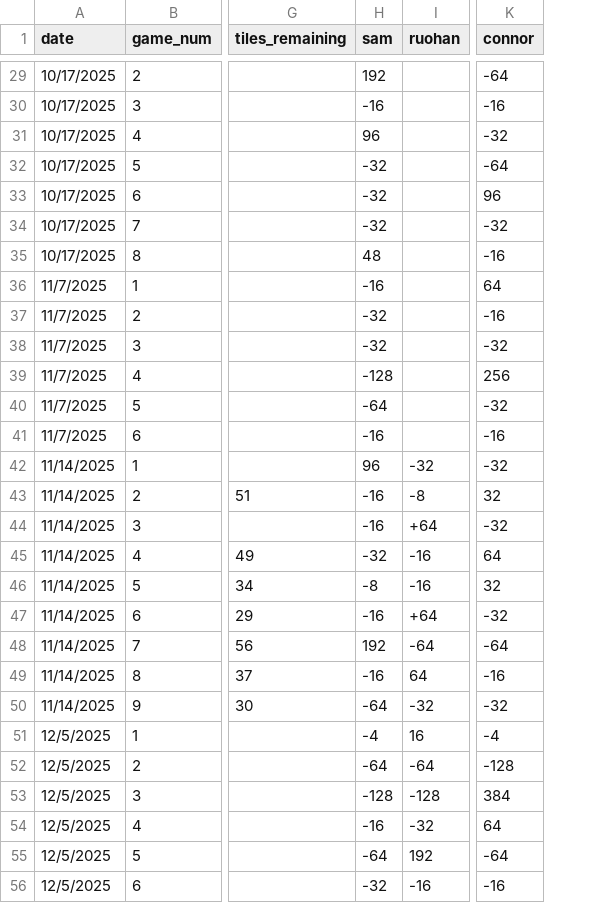
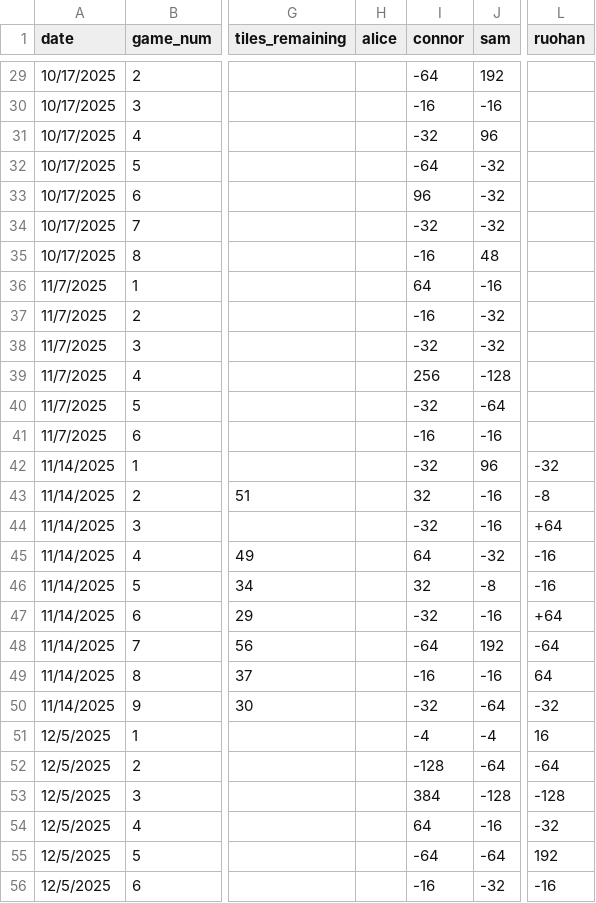
Before and after one commit to Conair94/Lifetime-Mahjong-Performance, a CSV file: Season 2 Data/data.csv, drawn as a sheet; only a part is shown, gaps mark what is left out; removed rows and columns are numbered as before the commit, all else as after; the diff covers the shown part only; the diff names each change by its address in the sheet, - before the commit and + after, or states it on an @@ line.

```diff
--- a/Season 2 Data/data.csv
+++ b/Season 2 Data/data.csv
+column H (alice), empty
+column I (connor), rows 29-56: -64 | -16 | -32 | -64 | 96 | -32 | -16 | 64 | -16 | -32 | 256 | -32 | -16 | -32 | 32 | -32 | 64 | 32 | -32 | -64 | -16 | -32 | -4 | -128 | 384 | 64 | -64 | -16
-column I (ruohan), rows 42-56: -32 | -8 | +64 | -16 | -16 | +64 | -64 | 64 | -32 | 16 | -64 | -128 | -32 | 192 | -16
-L1: connor
+L1: ruohan
-L29 (ruohan): -64
+L29 (ruohan): (empty)
-L30 (ruohan): -16
+L30 (ruohan): (empty)
-L31 (ruohan): -32
+L31 (ruohan): (empty)
-L32 (ruohan): -64
+L32 (ruohan): (empty)
-L33 (ruohan): 96
+L33 (ruohan): (empty)
-L34 (ruohan): -32
+L34 (ruohan): (empty)
-L35 (ruohan): -16
+L35 (ruohan): (empty)
-L36 (ruohan): 64
+L36 (ruohan): (empty)
-L37 (ruohan): -16
+L37 (ruohan): (empty)
-L38 (ruohan): -32
+L38 (ruohan): (empty)
-L39 (ruohan): 256
+L39 (ruohan): (empty)
-L40 (ruohan): -32
+L40 (ruohan): (empty)
-L41 (ruohan): -16
+L41 (ruohan): (empty)
-L43 (ruohan): 32
+L43 (ruohan): -8
-L44 (ruohan): -32
+L44 (ruohan): +64
-L45 (ruohan): 64
+L45 (ruohan): -16
-L46 (ruohan): 32
+L46 (ruohan): -16
-L47 (ruohan): -32
+L47 (ruohan): +64
-L49 (ruohan): -16
+L49 (ruohan): 64
-L51 (ruohan): -4
+L51 (ruohan): 16
-L52 (ruohan): -128
+L52 (ruohan): -64
-L53 (ruohan): 384
+L53 (ruohan): -128
-L54 (ruohan): 64
+L54 (ruohan): -32
-L55 (ruohan): -64
+L55 (ruohan): 192
```
Also changed, not shown: 9 added rows and 26 edited cells elsewhere in this file.
